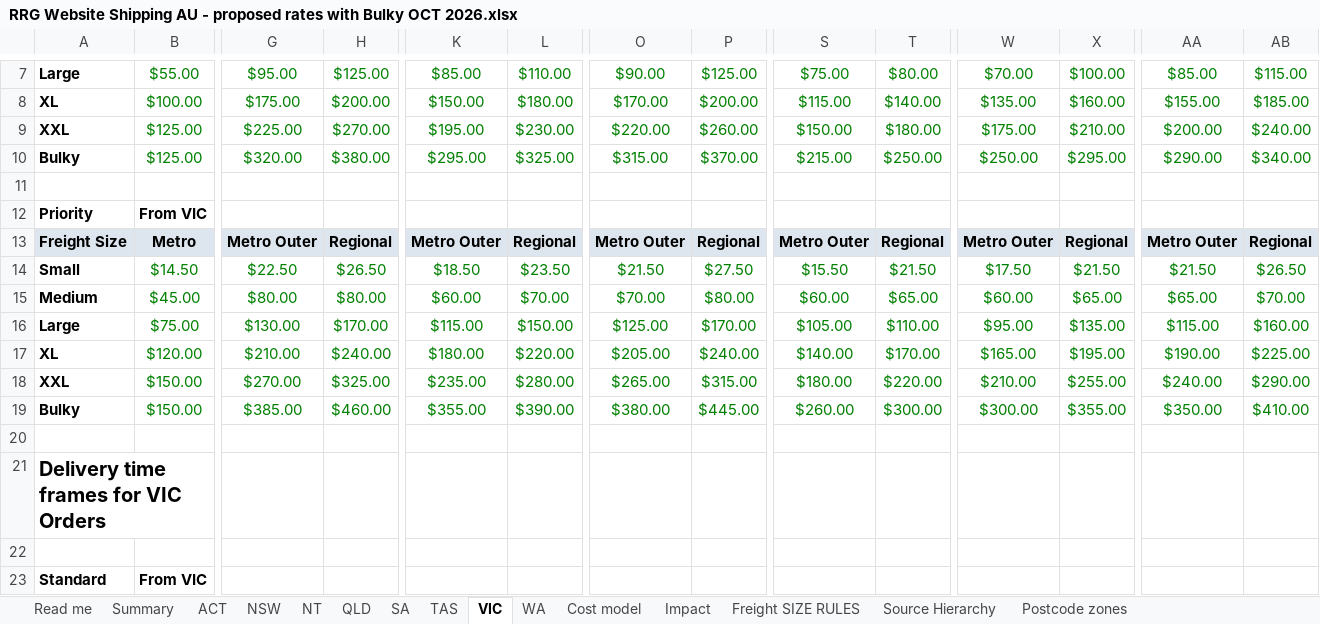
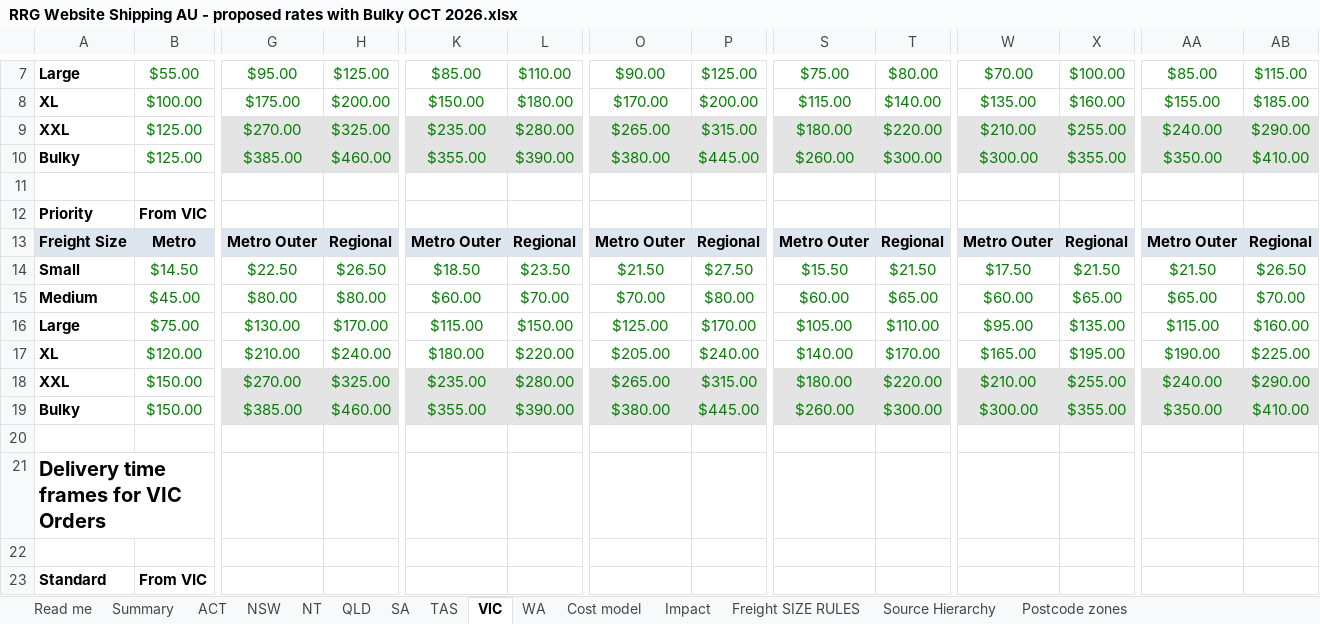
Before and after one commit to jakevandaalen-ux/aus-freight, an Excel workbook: docs/RRG Website Shipping AU - proposed rates with Bulky OCT 2026.xlsx, sheet VIC, drawn as a sheet; only a part is shown, gaps mark what is left out; values as stored, in another font and other column widths than the file's, no borders; the diff names each change by its address in the sheet, - before the commit and + after, or states it on an @@ line.

```diff
--- a/docs/RRG Website Shipping AU - proposed rates with Bulky OCT 2026.xlsx (sheet VIC)
+++ b/docs/RRG Website Shipping AU - proposed rates with Bulky OCT 2026.xlsx (sheet VIC)
-G9: $225.00
+G9: $270.00
-G9:H10 fill: none
+G9:H10 fill: #E4E4E4
-H9: $270.00
+H9: $325.00
-K9: $195.00
+K9: $235.00
-K9:L10 fill: none
+K9:L10 fill: #E4E4E4
-L9: $230.00
+L9: $280.00
-O9: $220.00
+O9: $265.00
-O9:P10 fill: none
+O9:P10 fill: #E4E4E4
-P9: $260.00
+P9: $315.00
-S9: $150.00
+S9: $180.00
-S9:T10 fill: none
+S9:T10 fill: #E4E4E4
-T9: $180.00
+T9: $220.00
-W9: $175.00
+W9: $210.00
-W9:X10 fill: none
+W9:X10 fill: #E4E4E4
-X9: $210.00
+X9: $255.00
-AA9: $200.00
+AA9: $240.00
-AA9:AB10 fill: none
+AA9:AB10 fill: #E4E4E4
-AB9: $240.00
+AB9: $290.00
-G10: $320.00
+G10: $385.00
-H10: $380.00
+H10: $460.00
-K10: $295.00
+K10: $355.00
-L10: $325.00
+L10: $390.00
-O10: $315.00
+O10: $380.00
-P10: $370.00
+P10: $445.00
-S10: $215.00
+S10: $260.00
-T10: $250.00
+T10: $300.00
-W10: $250.00
+W10: $300.00
-X10: $295.00
+X10: $355.00
-AA10: $290.00
+AA10: $350.00
-AB10: $340.00
+AB10: $410.00
-G18:H19 fill: none
+G18:H19 fill: #E4E4E4
-K18:L19 fill: none
+K18:L19 fill: #E4E4E4
-O18:P19 fill: none
+O18:P19 fill: #E4E4E4
-S18:T19 fill: none
+S18:T19 fill: #E4E4E4
-W18:X19 fill: none
+W18:X19 fill: #E4E4E4
-AA18:AB19 fill: none
+AA18:AB19 fill: #E4E4E4
```
Also changed, not shown: sheet Cost model, sheet ACT, sheet NSW, sheet SA, sheet QLD, sheet TAS, 5 more sheets, formulas that keep their value, docs/RRG Website Shipping AU - proposed rates OCT 2026.xlsx, 4 other files.
